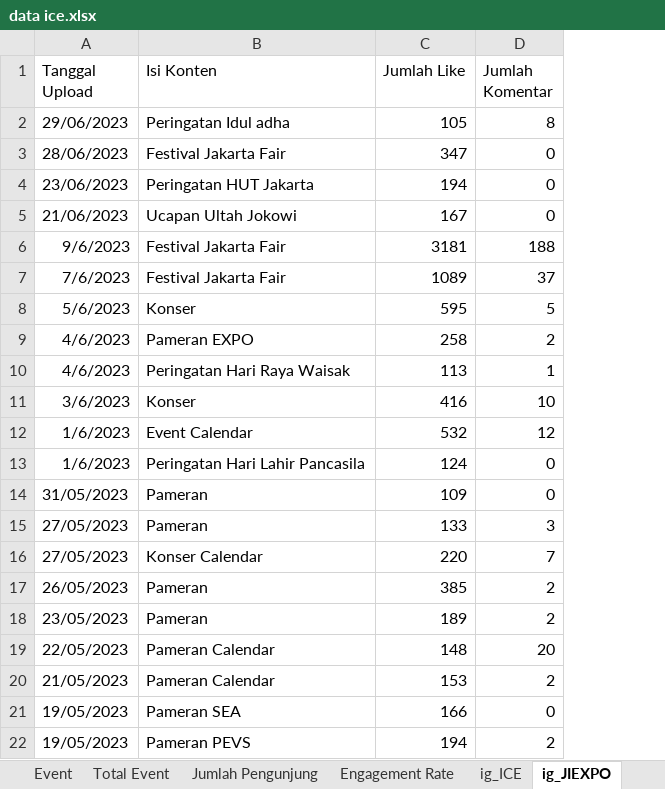
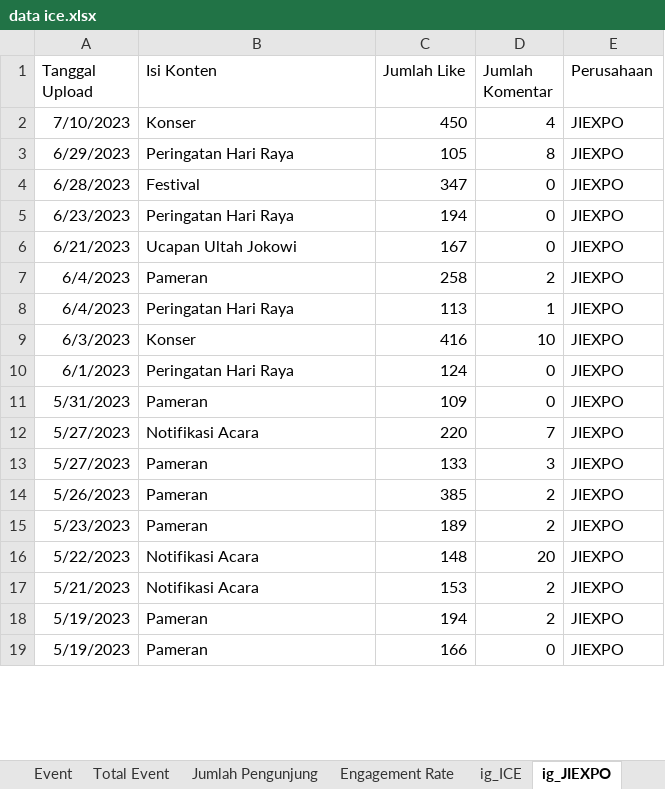
Before and after one commit to agatha-chrisantya/ice, an Excel workbook: data ice.xlsx, sheet ig_JIEXPO, drawn as a sheet; only a part is shown; values as stored, in another font and other column widths than the file's, no borders; removed rows and columns are numbered as before the commit, all else as after; the diff covers the shown part only; the diff names each change by its address in the sheet, - before the commit and + after, or states it on an @@ line.

Commit message:
Add files via upload

```diff
--- a/data ice.xlsx (sheet ig_JIEXPO)
+++ b/data ice.xlsx (sheet ig_JIEXPO)
+column E (Perusahaan), rows 3-11: all JIEXPO; rows 13-17: all JIEXPO; row 19: JIEXPO
+row 2: 7/10/2023 | Konser | 450 | 4 | JIEXPO
-A3 (Tanggal Upload): 29/06/2023
+A3 (Tanggal Upload): 6/29/2023
-B3 (Isi Konten): Peringatan Idul adha
+B3 (Isi Konten): Peringatan Hari Raya
-A4 (Tanggal Upload): 28/06/2023
+A4 (Tanggal Upload): 6/28/2023
-B4 (Isi Konten): Festival Jakarta Fair
+B4 (Isi Konten): Festival
-A5 (Tanggal Upload): 23/06/2023
+A5 (Tanggal Upload): 6/23/2023
-B5 (Isi Konten): Peringatan HUT Jakarta
+B5 (Isi Konten): Peringatan Hari Raya
-A6 (Tanggal Upload): 21/06/2023
+A6 (Tanggal Upload): 6/21/2023
-row 6: 9/6/2023 | Festival Jakarta Fair | 3181 | 188
-row 7: 7/6/2023 | Festival Jakarta Fair | 1089 | 37
-row 8: 5/6/2023 | Konser | 595 | 5
-A7:A8 (Tanggal Upload): 4/6/2023
+A7:A8 (Tanggal Upload): 6/4/2023
-B7 (Isi Konten): Pameran EXPO
+B7 (Isi Konten): Pameran
-B8 (Isi Konten): Peringatan Hari Raya Waisak
+B8 (Isi Konten): Peringatan Hari Raya
-A9 (Tanggal Upload): 3/6/2023
+A9 (Tanggal Upload): 6/3/2023
-row 12: 1/6/2023 | Event Calendar | 532 | 12
-A10 (Tanggal Upload): 1/6/2023
+A10 (Tanggal Upload): 6/1/2023
-B10 (Isi Konten): Peringatan Hari Lahir Pancasila
+B10 (Isi Konten): Peringatan Hari Raya
-A11 (Tanggal Upload): 31/05/2023
+A11 (Tanggal Upload): 5/31/2023
+row 12: 5/27/2023 | Notifikasi Acara | 220 | 7 | JIEXPO
-A13 (Tanggal Upload): 27/05/2023
+A13 (Tanggal Upload): 5/27/2023
-row 16: 27/05/2023 | Konser Calendar | 220 | 7
-A14 (Tanggal Upload): 26/05/2023
+A14 (Tanggal Upload): 5/26/2023
-A15 (Tanggal Upload): 23/05/2023
+A15 (Tanggal Upload): 5/23/2023
-A16 (Tanggal Upload): 22/05/2023
+A16 (Tanggal Upload): 5/22/2023
-B16:B17 (Isi Konten): Pameran Calendar
+B16:B17 (Isi Konten): Notifikasi Acara
-A17 (Tanggal Upload): 21/05/2023
+A17 (Tanggal Upload): 5/21/2023
+row 18: 5/19/2023 | Pameran | 194 | 2 | JIEXPO
-A19 (Tanggal Upload): 19/05/2023
+A19 (Tanggal Upload): 5/19/2023
-B19 (Isi Konten): Pameran SEA
+B19 (Isi Konten): Pameran
-row 22: 19/05/2023 | Pameran PEVS | 194 | 2
```
Also changed, not shown: 59 added rows, 4 removed rows and 10 edited cells elsewhere in this sheet, sheet ig_JCC, sheet ig_ICE.
